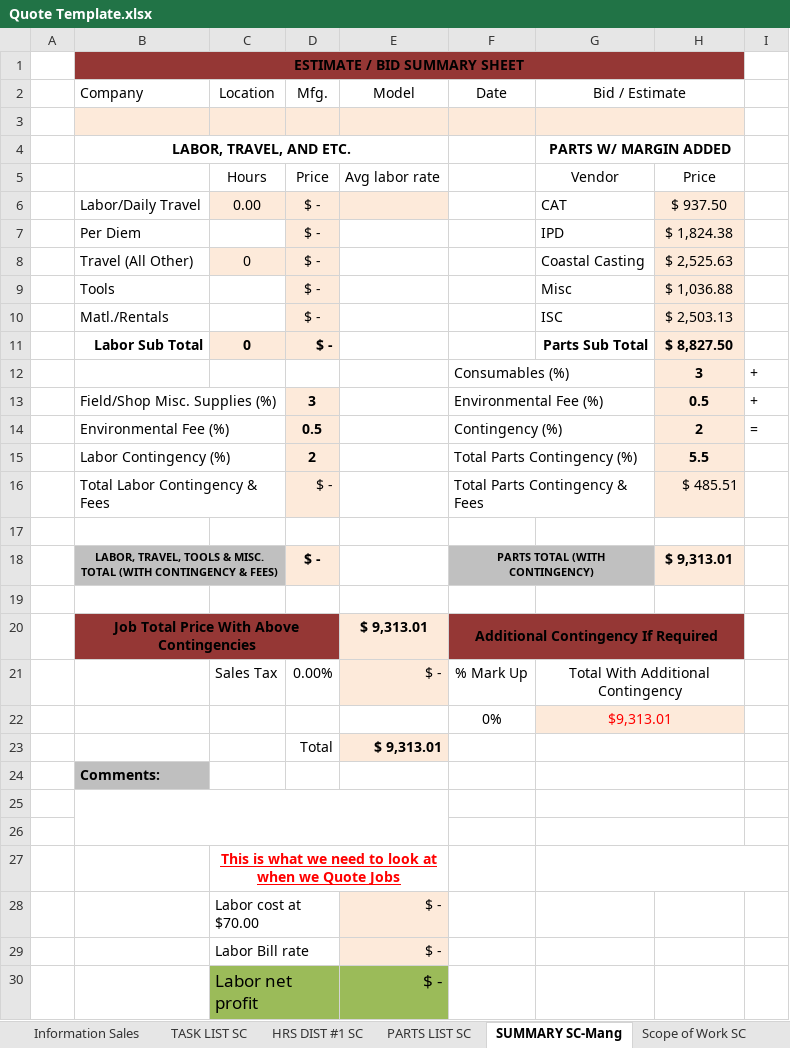
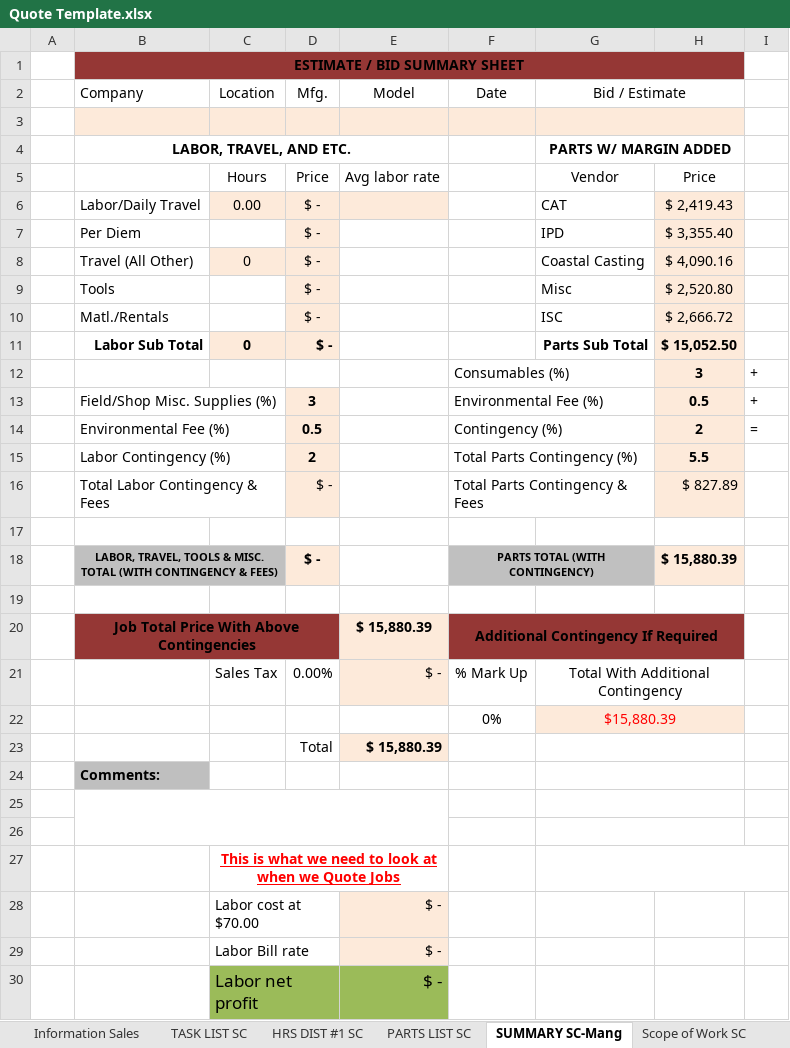
Before and after one commit to Chris-Barnard/encore-excel, an Excel workbook: Quote Template.xlsx, sheet SUMMARY SC-Mang, drawn as a sheet; only a part is shown; values as stored, in another font and other column widths than the file's, no borders; conditional formats not drawn; the diff covers the shown part only; the diff names each change by its address in the sheet, - before the commit and + after, or states it on an @@ line.

```diff
--- a/Quote Template.xlsx (sheet SUMMARY SC-Mang)
+++ b/Quote Template.xlsx (sheet SUMMARY SC-Mang)
-H6: $ 937.50
+H6: $ 2,419.43
-H7: $ 1,824.38
+H7: $ 3,355.40
-H8: $ 2,525.63
+H8: $ 4,090.16
-H9: $ 1,036.88
+H9: $ 2,520.80
-H10: $ 2,503.13
+H10: $ 2,666.72
-H11: $ 8,827.50
+H11: $ 15,052.50
-H16: $ 485.51
+H16: $ 827.89
-H18: $ 9,313.01
+H18: $ 15,880.39
-E20 (Model): $ 9,313.01
+E20 (Model): $ 15,880.39
-G22 (Bid / Estimate): $9,313.01
+G22 (Bid / Estimate): $15,880.39
-E23 (Model): $ 9,313.01
+E23 (Model): $ 15,880.39
```
Also changed, not shown: 11 edited cells elsewhere in this sheet, sheet PARTS LIST SC, sheet Sheet2, sheet MRF SC-Mang.
